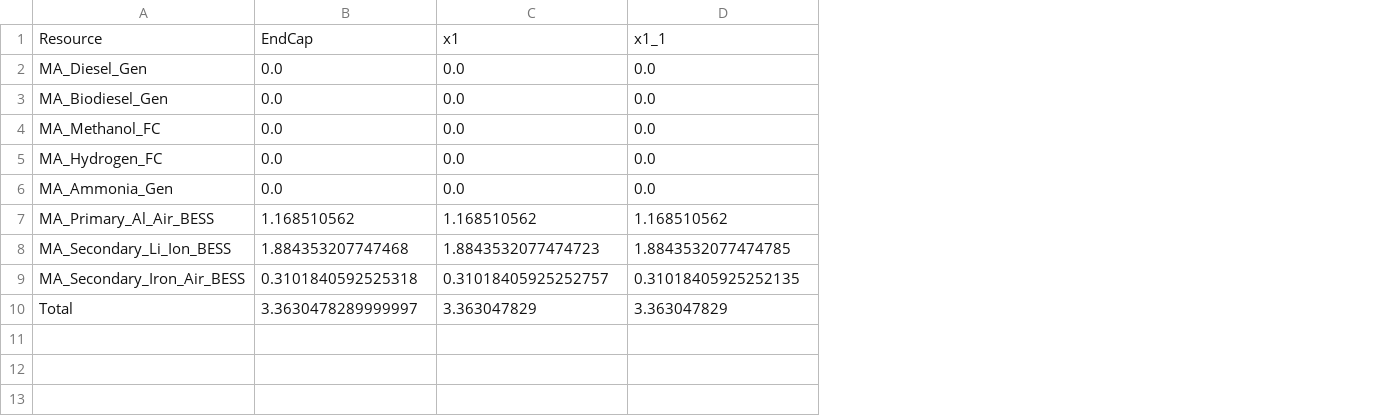
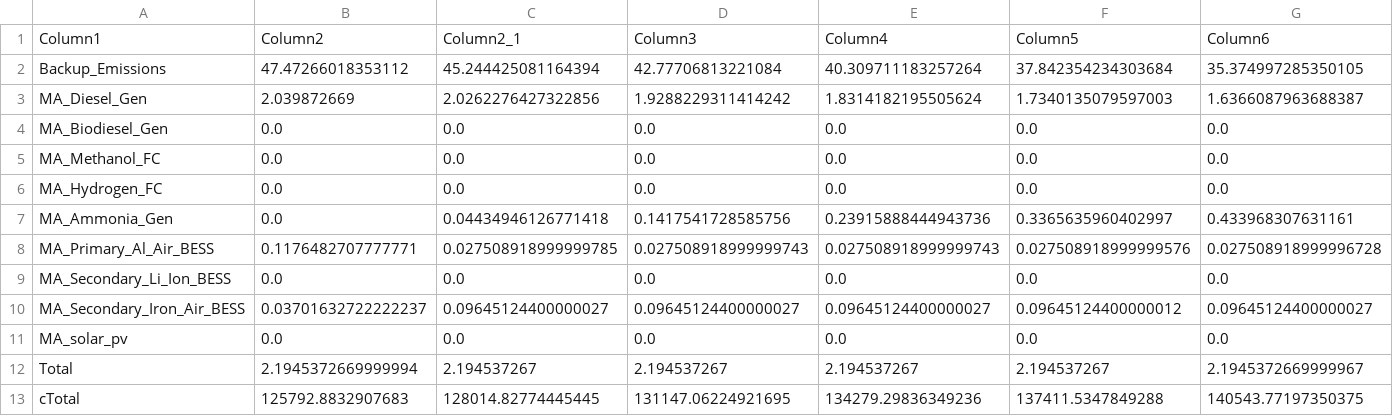
Before and after one commit to JonasSchweiger/GenX_Jonas, a CSV file: backup_capacity_overview_replacement.csv, drawn as a sheet; only a part is shown; removed rows and columns are numbered as before the commit, all else as after; rows hold the shown columns only; the diff covers the shown part only; the diff names each change by its address in the sheet, - before the commit and + after, or states it on an @@ line.

Commit message:
adjustments replacement pareto

```diff
--- a/backup_capacity_overview_replacement.csv
+++ b/backup_capacity_overview_replacement.csv
+column E, rows 3-10: 1.8314182195505624 | 0.0 | 0.0 | 0.0 | 0.23915888444943736 | 0.027508918999999743 | 0.0 | 0.09645124400000027; row 12: 2.194537267
+column F, rows 3-10: 1.7340135079597003 | 0.0 | 0.0 | 0.0 | 0.3365635960402997 | 0.027508918999999576 | 0.0 | 0.09645124400000012; row 12: 2.194537267
+column G, rows 3-10: 1.6366087963688387 | 0.0 | 0.0 | 0.0 | 0.433968307631161 | 0.027508918999996728 | 0.0 | 0.09645124400000027; row 12: 2.1945372669999967
-row 1: Resource | EndCap | x1 | x1_1
+row 1: Column1 | Column2 | Column2_1 | Column3 | Column4 | Column5 | Column6
+row 2: Backup_Emissions | 47.47266018353112 | 45.244425081164394 | 42.77706813221084 | 40.309711183257264 | 37.842354234303684 | 35.374997285350105
-B3: 0.0
+B3: 2.039872669
-C3: 0.0
+C3: 2.0262276427322856
-D3: 0.0
+D3: 1.9288229311414242
-C7: 0.0
+C7: 0.04434946126771418
-D7: 0.0
+D7: 0.1417541728585756
-B8: 1.168510562
+B8: 0.1176482707777771
-C8: 1.168510562
+C8: 0.027508918999999785
-D8: 1.168510562
+D8: 0.027508918999999743
-B9: 1.884353207747468
+B9: 0.0
-C9: 1.8843532077474723
+C9: 0.0
-D9: 1.8843532077474785
+D9: 0.0
-B10: 0.3101840592525318
+B10: 0.03701632722222237
-C10: 0.31018405925252757
+C10: 0.09645124400000027
-D10: 0.31018405925252135
+D10: 0.09645124400000027
+row 11: MA_solar_pv | 0.0 | 0.0 | 0.0 | 0.0 | 0.0 | 0.0
-B12: 3.3630478289999997
+B12: 2.1945372669999994
-C12: 3.363047829
+C12: 2.194537267
-D12: 3.363047829
+D12: 2.194537267
+row 13: cTotal | 125792.8832907683 | 128014.82774445445 | 131147.06224921695 | 134279.29836349236 | 137411.5347849288 | 140543.77197350375
```
Also changed, not shown: 13 added columns and 2 edited cells elsewhere in this file, backup_systems/03_real_demand_sec_batteries/resources/Thermal.csv, backup_systems/03_real_demand_sec_batteries/resources/Vre.csv, 2 other files.
